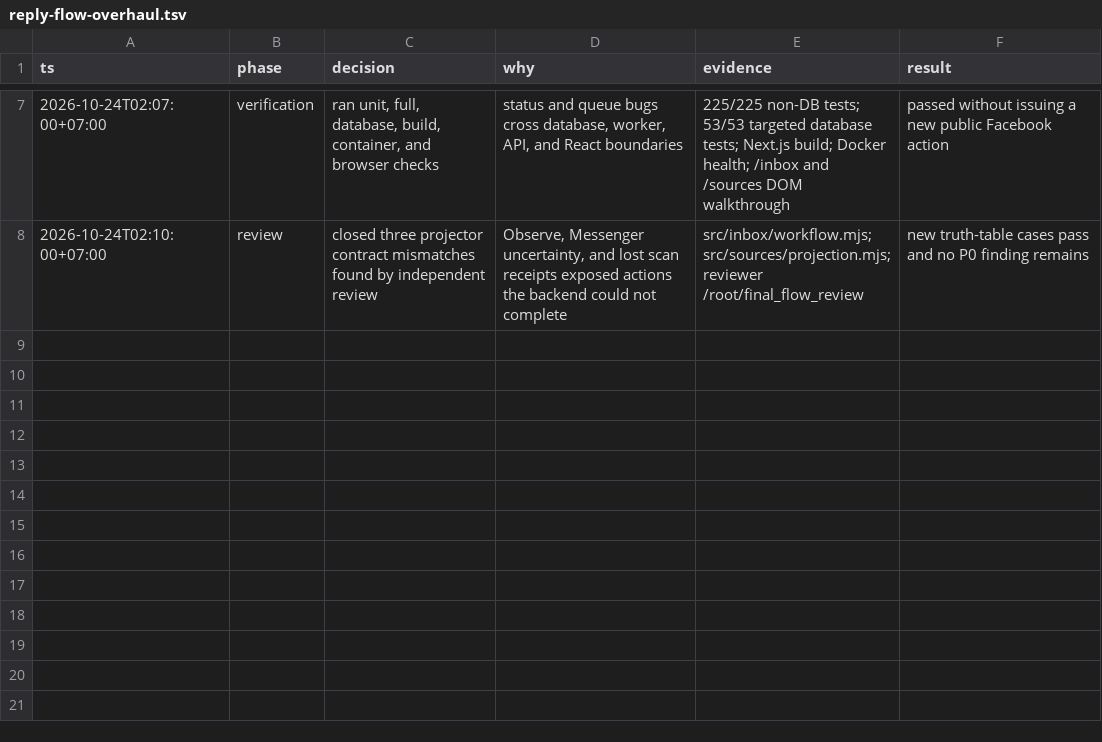
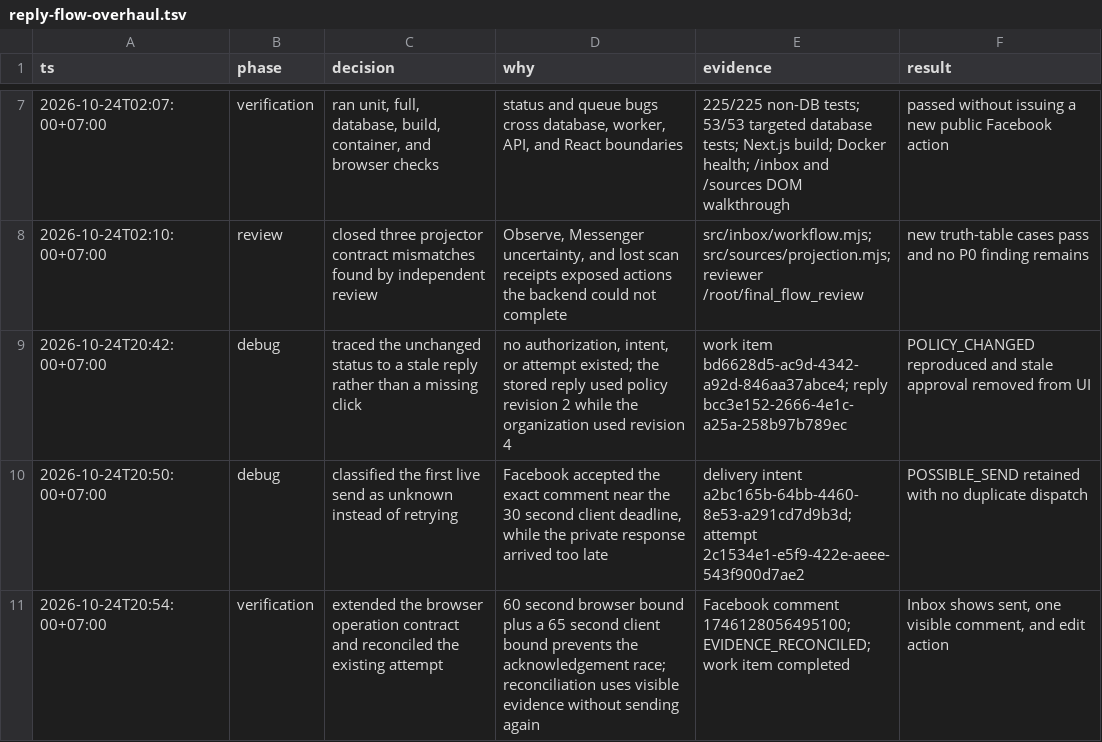
Before and after one commit to Bestlismz/post, a TSV file: .audit/reply-flow-overhaul.tsv, drawn as a sheet; only a part is shown, gaps mark what is left out.

Commit message:
fix: reconcile Facebook replies without stale status

```diff
--- a/.audit/reply-flow-overhaul.tsv
+++ b/.audit/reply-flow-overhaul.tsv
@@ -8 +8,4 @@ ts	phase	decision	why	evidence	result
 2026-10-24T02:10:00+07:00	review	closed three projector contract mismatches found by independent review	Observe, Messenger uncertainty, and lost scan receipts exposed actions the backend could not complete	src/inbox/workflow.mjs; src/sources/projection.mjs; reviewer /root/final_flow_review	new truth-table cases pass and no P0 finding remains
+2026-10-24T20:42:00+07:00	debug	traced the unchanged status to a stale reply rather than a missing click	no authorization, intent, or attempt existed; the stored reply used policy revision 2 while the organization used revision 4	work item bd6628d5-ac9d-4342-a92d-846aa37abce4; reply bcc3e152-2666-4e1c-a25a-258b97b789ec	POLICY_CHANGED reproduced and stale approval removed from UI
+2026-10-24T20:50:00+07:00	debug	classified the first live send as unknown instead of retrying	Facebook accepted the exact comment near the 30 second client deadline, while the private response arrived too late	delivery intent a2bc165b-64bb-4460-8e53-a291cd7d9b3d; attempt 2c1534e1-e5f9-422e-aeee-543f900d7ae2	POSSIBLE_SEND retained with no duplicate dispatch
+2026-10-24T20:54:00+07:00	verification	extended the browser operation contract and reconciled the existing attempt	60 second browser bound plus a 65 second client bound prevents the acknowledgement race; reconciliation uses visible evidence without sending again	Facebook comment 1746128056495100; EVIDENCE_RECONCILED; work item completed	Inbox shows sent, one visible comment, and edit action
```
Also changed, not shown: 13 other files.
